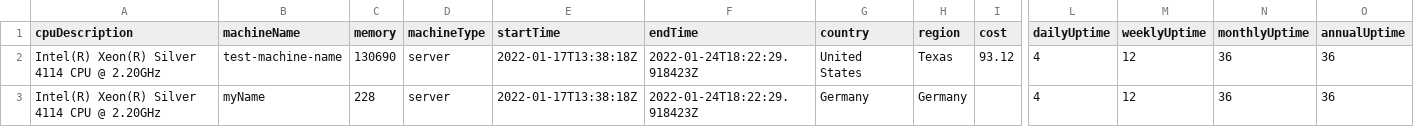
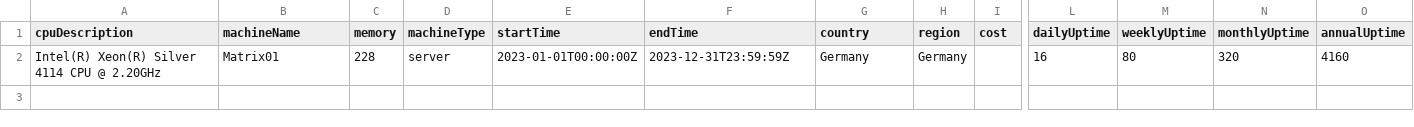
Before and after one commit to bluehands/Sustainability-Lab, a CSV file: cloud-carbon-footprint/on_premise_data_input.csv, drawn as a sheet; only a part is shown, gaps mark what is left out; removed rows and columns are numbered as before the commit, all else as after; rows hold the shown columns only; the diff names each change by its address in the sheet, - before the commit and + after, or states it on an @@ line.

Commit message:
update on prem ccf to realistic data

```diff
--- a/cloud-carbon-footprint/on_premise_data_input.csv
+++ b/cloud-carbon-footprint/on_premise_data_input.csv
-row 2: Intel(R) Xeon(R) Silver 4114 CPU @ 2.20GHz | test-machine-name | 130690 | server | 2022-01-17T13:38:18Z | 2022-01-24T18:22:29.918423Z | United States | Texas | 93.12 | 4 | 12 | 36 | 36
-B2 (machineName): myName
+B2 (machineName): Matrix01
-E2 (startTime): 2022-01-17T13:38:18Z
+E2 (startTime): 2023-01-01T00:00:00Z
-F2 (endTime): 2022-01-24T18:22:29.918423Z
+F2 (endTime): 2023-12-31T23:59:59Z
-L2 (dailyUptime): 4
+L2 (dailyUptime): 16
-M2 (weeklyUptime): 12
+M2 (weeklyUptime): 80
-N2 (monthlyUptime): 36
+N2 (monthlyUptime): 320
-O2 (annualUptime): 36
+O2 (annualUptime): 4160
```
